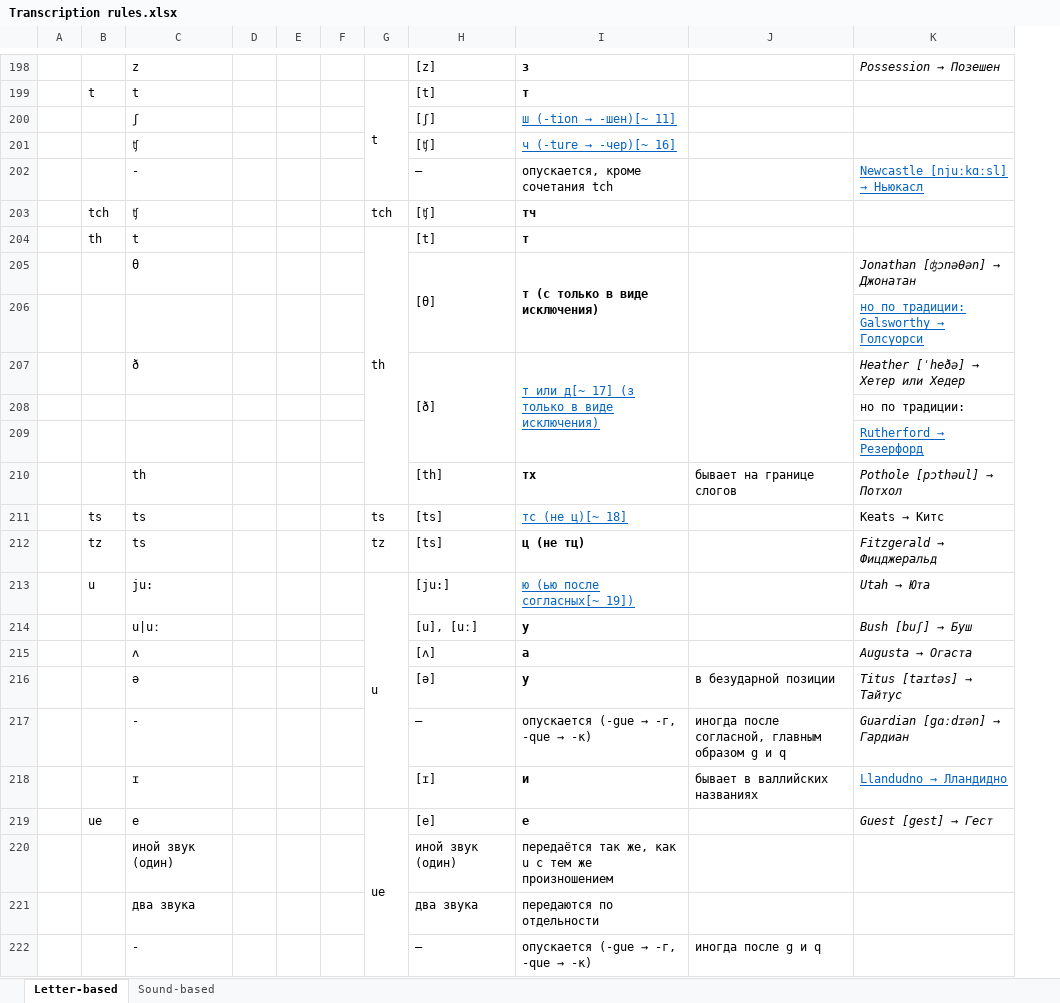
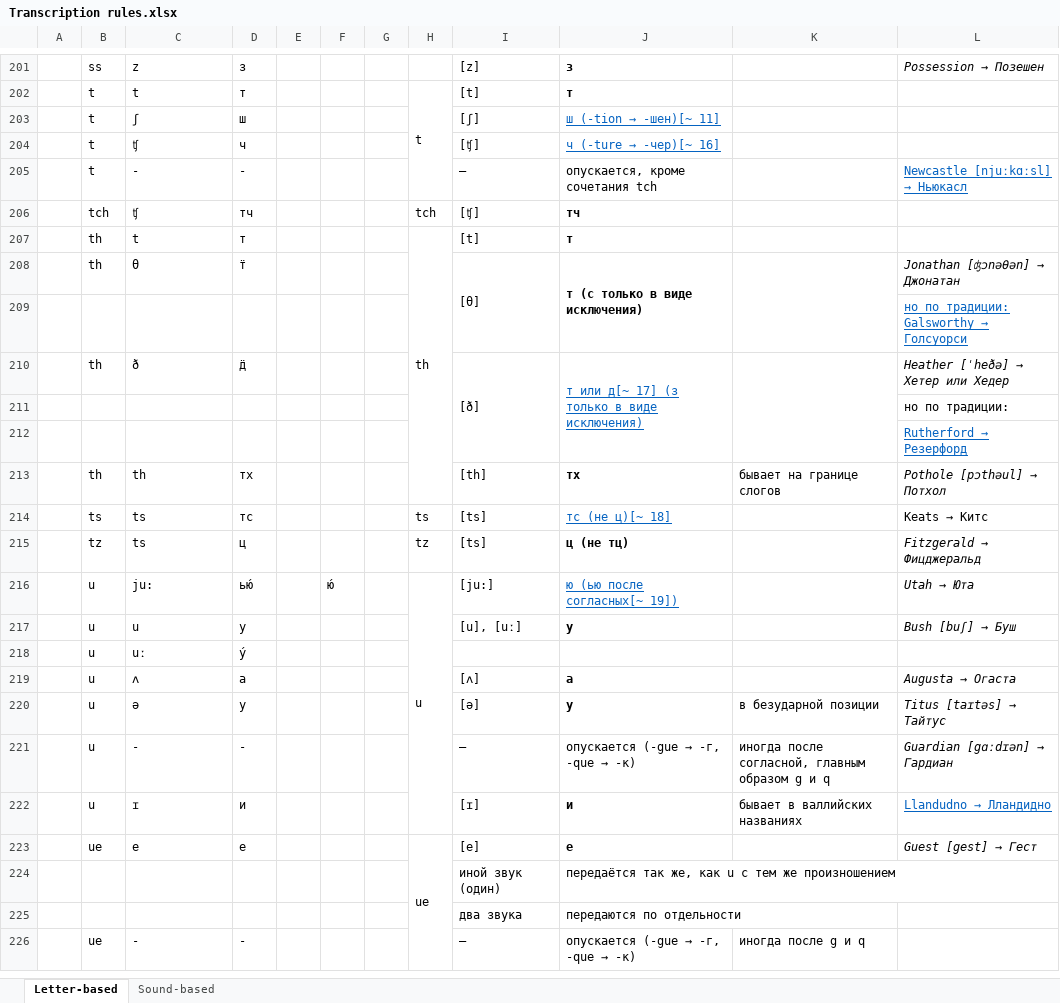
Before and after one commit to Hellerick/Ango-Russian_schoolhouse_transcription, an Excel workbook: Transcription rules.xlsx, sheet Letter-based, drawn as a sheet; only a part is shown, gaps mark what is left out; values as stored, in another font and other column widths than the file's, no borders; removed rows and columns are numbered as before the commit, all else as after; the diff covers the shown part only; the diff names each change by its address in the sheet, - before the commit and + after, or states it on an @@ line.

```diff
--- a/Transcription rules.xlsx (sheet Letter-based)
+++ b/Transcription rules.xlsx (sheet Letter-based)
-column E, empty
+column E, empty
+column F, row 216: ю́
-B201: (empty)
+B201: ss
-D201: (empty)
+D201: з
-D202: (empty)
+D202: т
-B203:B205: (empty)
+B203:B205: t
-D203: (empty)
+D203: ш
-D204: (empty)
+D204: ч
-D205: (empty)
+D205: -
-D206: (empty)
+D206: тч
-D207: (empty)
+D207: т
-B208: (empty)
+B208: th
-D208: (empty)
+D208: т̈
-B210: (empty)
+B210: th
-D210: (empty)
+D210: д̈
-B213: (empty)
+B213: th
-D213: (empty)
+D213: тх
-D214: (empty)
+D214: тс
-D215: (empty)
+D215: ц
-D216: (empty)
+D216: ью́
-B217: (empty)
+B217: u
-C217: u|uː
+C217: u
-D217: (empty)
+D217: у
+row 218:  | u | uː | у́
-B219:B222: (empty)
+B219:B222: u
-D219: (empty)
+D219: а
-D220: (empty)
+D220: у
-D221: (empty)
+D221: -
-D222: (empty)
+D222: и
-D223: (empty)
+D223: е
-C224: иной звук (один)
+C224: (empty)
-C225: два звука
+C225: (empty)
-B226: (empty)
+B226: ue
-D226: (empty)
+D226: -
```
Also changed, not shown: 3 added rows and 76 edited cells elsewhere in this sheet, 2 other files.
